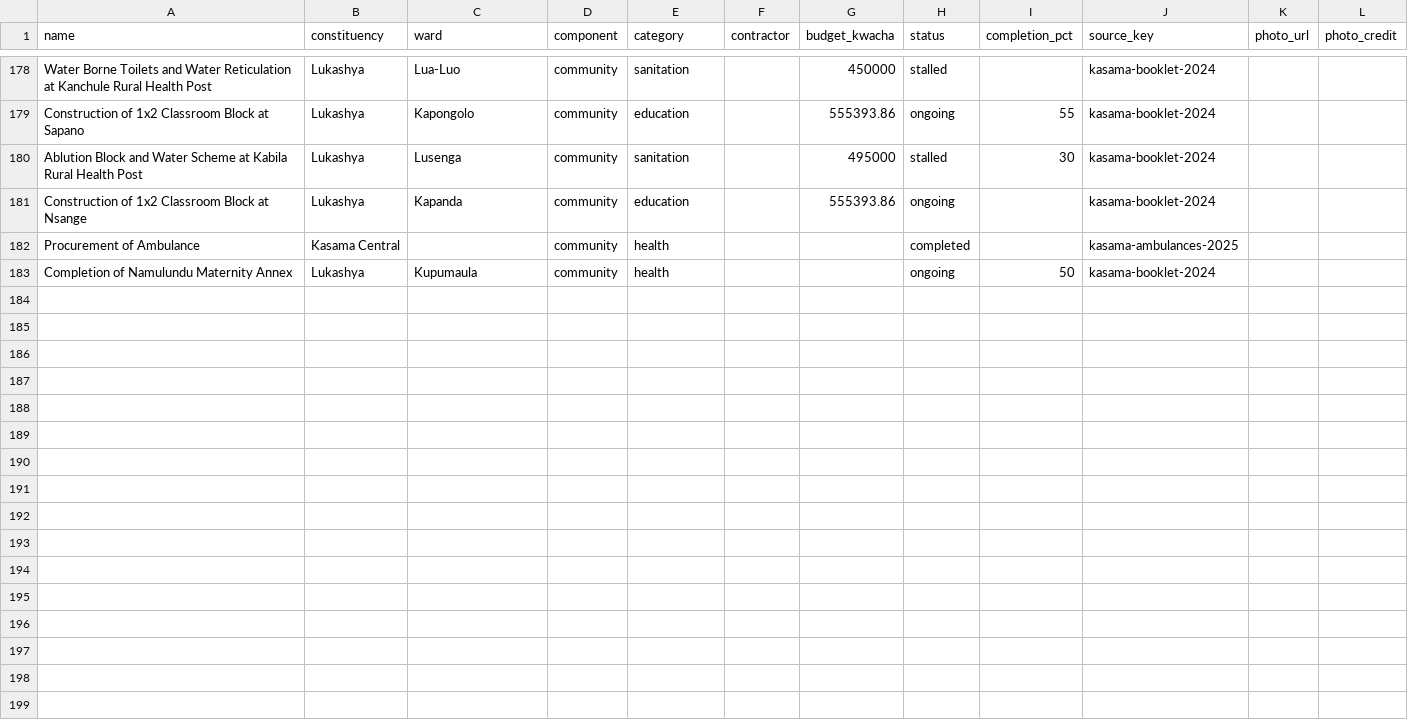
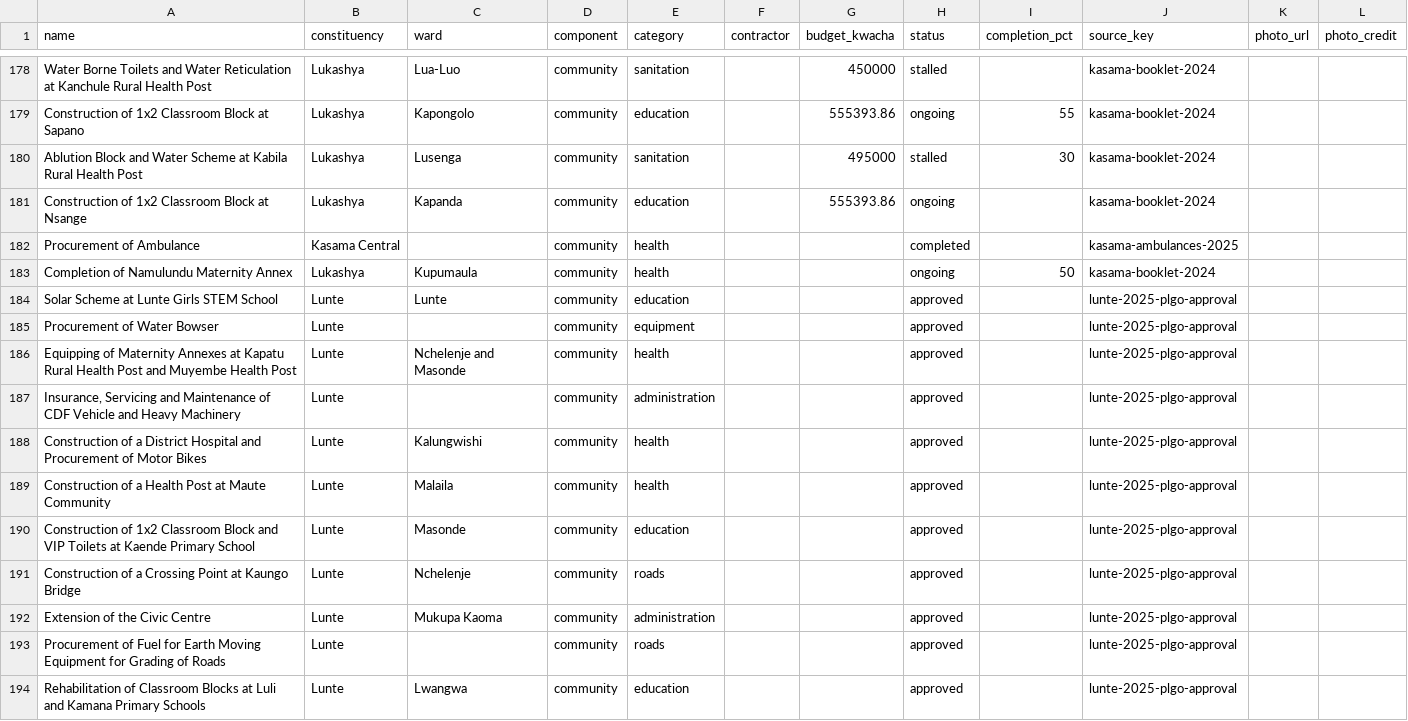
Before and after one commit to munemoii/zambia-cdf-tracker, a CSV file: model/expansion/northern/projects.csv, drawn as a sheet; only a part is shown, gaps mark what is left out.

Commit message:
Verdict hunt: Lunte 2025 approval found — PLGO conveyance lands 11 held projects as approved

```diff
--- a/model/expansion/northern/projects.csv
+++ b/model/expansion/northern/projects.csv
@@ -183 +183,12 @@ Procurement of Ambulance,Kasama Central,,community,health,,,completed,,kasama-am
 Completion of Namulundu Maternity Annex,Lukashya,Kupumaula,community,health,,,ongoing,50,kasama-booklet-2024,,
+Solar Scheme at Lunte Girls STEM School,Lunte,Lunte,community,education,,,approved,,lunte-2025-plgo-approval,,
+Procurement of Water Bowser,Lunte,,community,equipment,,,approved,,lunte-2025-plgo-approval,,
+Equipping of Maternity Annexes at Kapatu Rural Health Post and Muyembe Health Post,Lunte,Nchelenje and Masonde,community,health,,,approved,,lunte-2025-plgo-approval,,
+"Insurance, Servicing and Maintenance of CDF Vehicle and Heavy Machinery",Lunte,,community,administration,,,approved,,lunte-2025-plgo-approval,,
+Construction of a District Hospital and Procurement of Motor Bikes,Lunte,Kalungwishi,community,health,,,approved,,lunte-2025-plgo-approval,,
+Construction of a Health Post at Maute Community,Lunte,Malaila,community,health,,,approved,,lunte-2025-plgo-approval,,
+Construction of 1x2 Classroom Block and VIP Toilets at Kaende Primary School,Lunte,Masonde,community,education,,,approved,,lunte-2025-plgo-approval,,
+Construction of a Crossing Point at Kaungo Bridge,Lunte,Nchelenje,community,roads,,,approved,,lunte-2025-plgo-approval,,
+Extension of the Civic Centre,Lunte,Mukupa Kaoma,community,administration,,,approved,,lunte-2025-plgo-approval,,
+Procurement of Fuel for Earth Moving Equipment for Grading of Roads,Lunte,,community,roads,,,approved,,lunte-2025-plgo-approval,,
+Rehabilitation of Classroom Blocks at Luli and Kamana Primary Schools,Lunte,Lwangwa,community,education,,,approved,,lunte-2025-plgo-approval,,
```
Also changed, not shown: model/expansion/northern/held.csv, model/expansion/northern/sources.csv, 19 other files.
